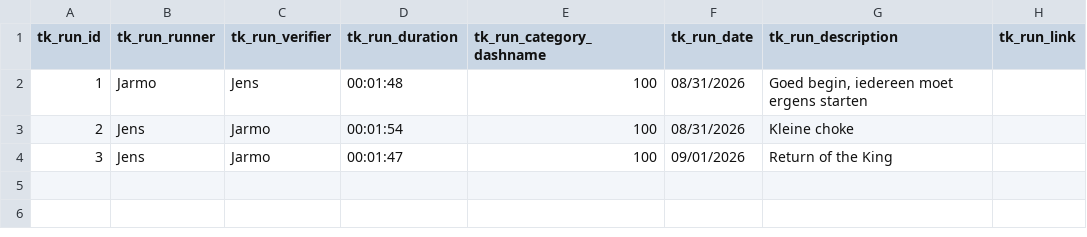
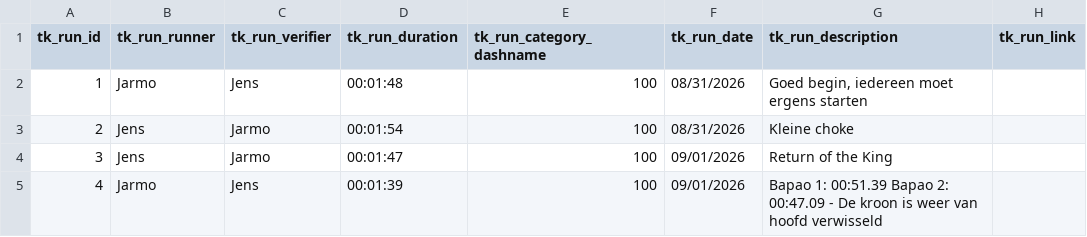
Before and after one commit to WillSmiff/bakpauw, a CSV file: csv/runs.csv, drawn as a sheet; the diff names each change by its address in the sheet, - before the commit and + after, or states it on an @@ line.

```diff
--- a/csv/runs.csv
+++ b/csv/runs.csv
+row 5: 4 | Jarmo | Jens | 00:01:39 | 100 | 09/01/2026 | Bapao 1: 00:51.39 Bapao 2: 00:47.09 - De kroon is weer van hoofd verwisseld
```
Also changed, not shown: 3 other files.
